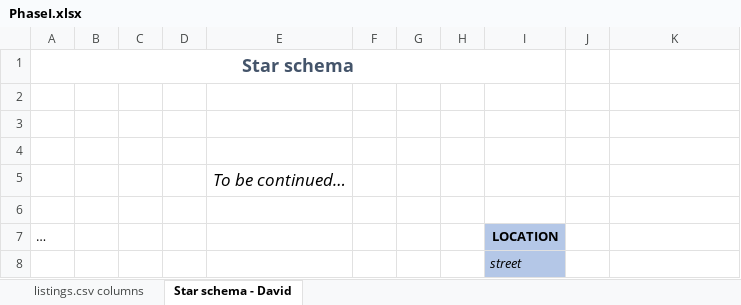
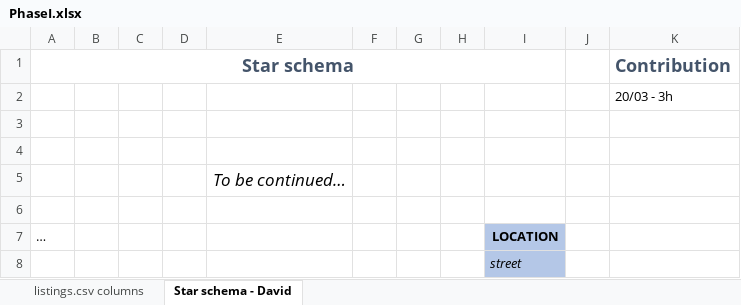
Before and after one commit to beatriz-lima/TPD-Airbnb-Data, an Excel workbook: data/PhaseI.xlsx, sheet Star schema - David, drawn as a sheet; only a part is shown; values as stored, in another font and other column widths than the file's, no borders; the diff names each change by its address in the sheet, - before the commit and + after, or states it on an @@ line.

Commit message:
Update PhaseI.xlsx

```diff
--- a/data/PhaseI.xlsx (sheet Star schema - David)
+++ b/data/PhaseI.xlsx (sheet Star schema - David)
-K1: (empty)
+K1: Contribution
-K2 (Contribution): (empty)
+K2 (Contribution): 20/03 - 3h
```
